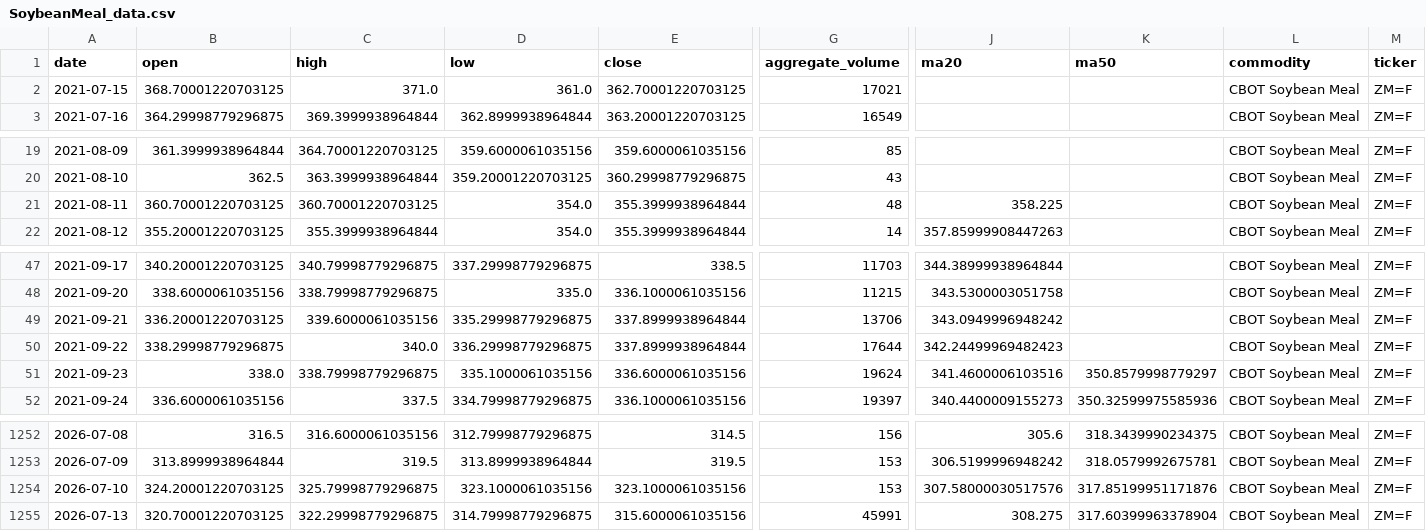
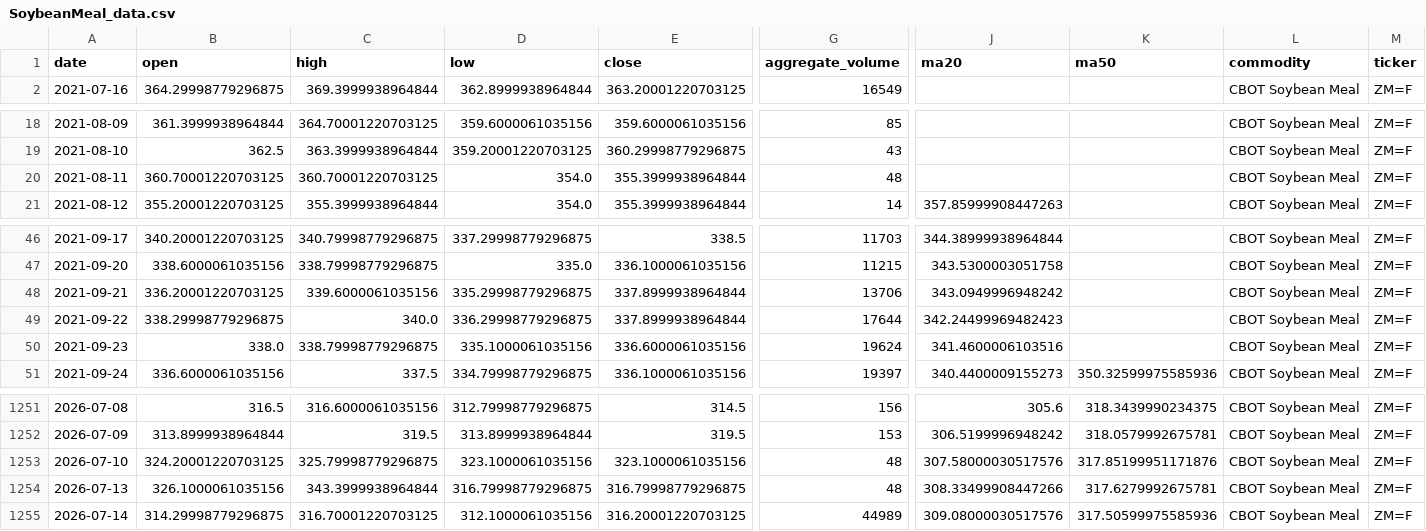
Before and after one commit to jjch1986/price-chart-site, a CSV file: data/SoybeanMeal_data.csv, drawn as a sheet; only a part is shown, gaps mark what is left out; removed rows and columns are numbered as before the commit, all else as after; rows hold the shown columns only; the diff names each change by its address in the sheet, - before the commit and + after, or states it on an @@ line.

```diff
--- a/data/SoybeanMeal_data.csv
+++ b/data/SoybeanMeal_data.csv
-row 2: 2021-07-15 | 368.70001220703125 | 371.0 | 361.0 | 362.70001220703125 | 17021 |  |  | CBOT Soybean Meal | ZM=F
-J20 (ma20): 358.225
+J20 (ma20): (empty)
-K50 (ma50): 350.8579998779297
+K50 (ma50): (empty)
-G1253 (aggregate_volume): 153
+G1253 (aggregate_volume): 48
-B1254 (open): 320.70001220703125
+B1254 (open): 326.1000061035156
-C1254 (high): 322.29998779296875
+C1254 (high): 343.3999938964844
-D1254 (low): 314.79998779296875
+D1254 (low): 316.79998779296875
-E1254 (close): 315.6000061035156
+E1254 (close): 316.79998779296875
-G1254 (aggregate_volume): 45991
+G1254 (aggregate_volume): 48
-J1254 (ma20): 308.275
+J1254 (ma20): 308.33499908447266
-K1254 (ma50): 317.60399963378904
+K1254 (ma50): 317.6279992675781
+row 1255: 2026-07-14 | 314.29998779296875 | 316.70001220703125 | 312.1000061035156 | 316.20001220703125 | 44989 | 309.08000030517576 | 317.50599975585936 | CBOT Soybean Meal | ZM=F
```
Also changed, not shown: data/Coffee_data.csv, data/Cotton_No2_data.csv, 21 other files.
